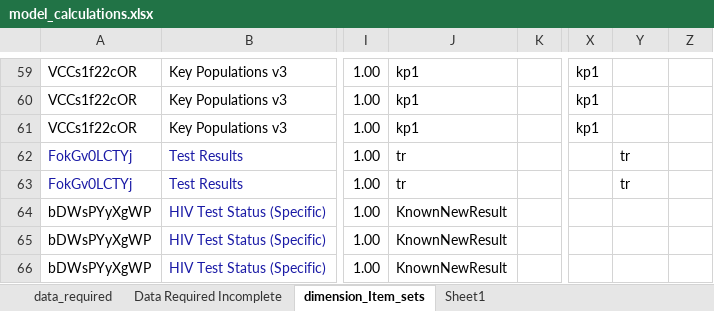
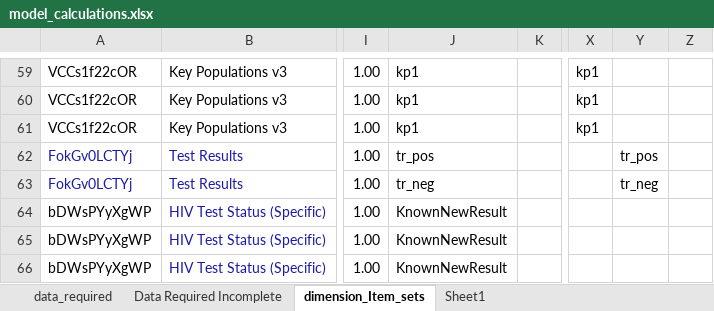
Before and after one commit to pepfar-datim/data-pack-commons, an Excel workbook: data-raw/model_calculations/model_calculations.xlsx, sheet dimension_Item_sets, drawn as a sheet; only a part is shown, gaps mark what is left out; values as stored, in another font and other column widths than the file's, no borders; the diff covers the shown part only; the diff names each change by its address in the sheet, - before the commit and + after, or states it on an @@ line.

Commit message:
Adding self test and kp_prev(keypop) category option combos to dimension_item_sets

```diff
--- a/data-raw/model_calculations/model_calculations.xlsx (sheet dimension_Item_sets)
+++ b/data-raw/model_calculations/model_calculations.xlsx (sheet dimension_Item_sets)
-J62: tr
+J62: tr_pos
-Y62: tr
+Y62: tr_pos
-J63: tr
+J63: tr_neg
-Y63: tr
+Y63: tr_neg
```
Also changed, not shown: 8 added rows and 16 edited cells elsewhere in this sheet, formulas that keep their value, 1 other file.
